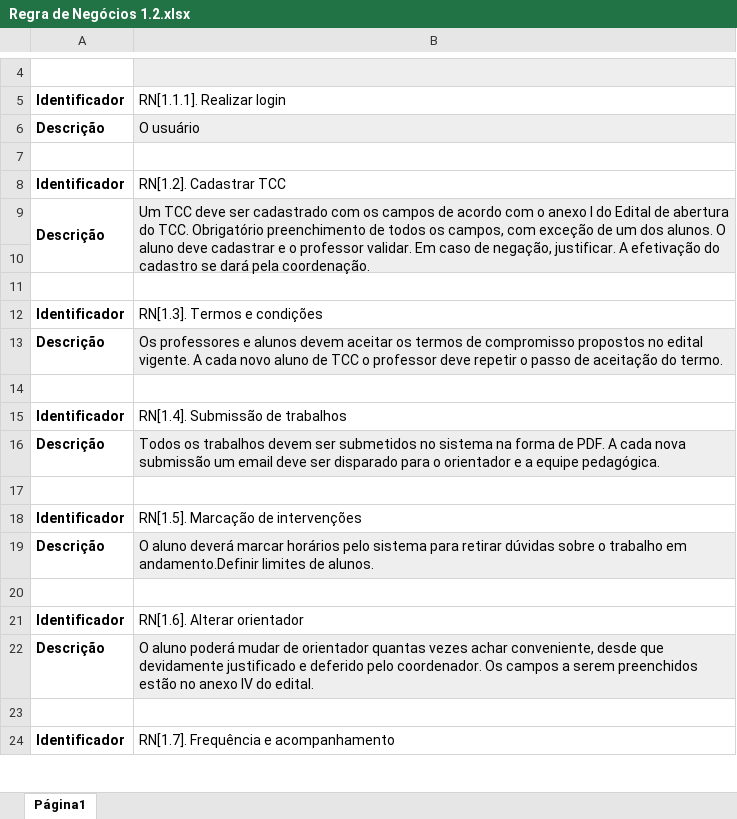
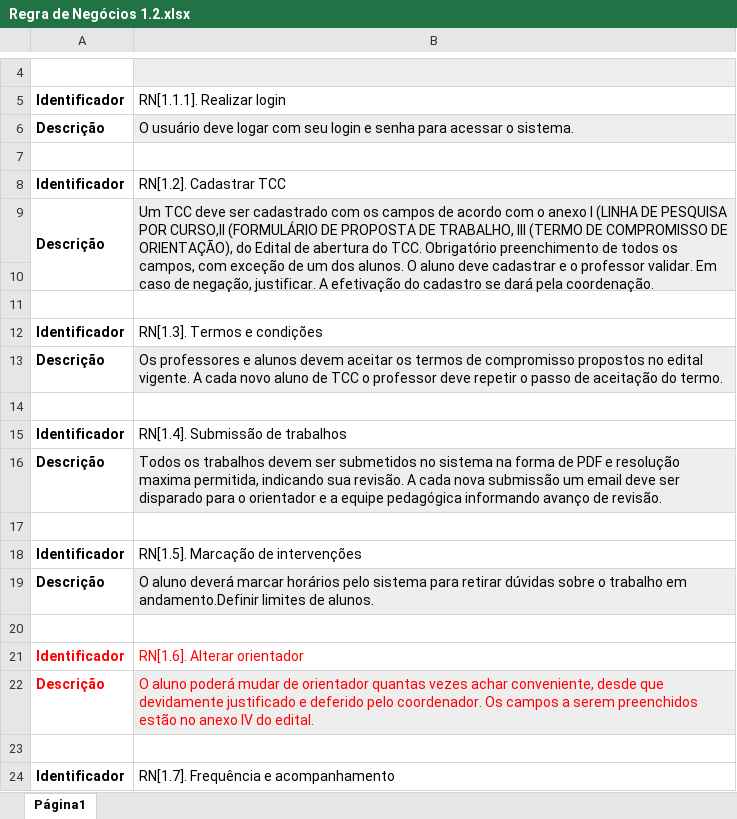
Before and after one commit to andreqbs/e-star, an Excel workbook: Documentation/Regra de Negócios 1.2.xlsx, sheet Página1, drawn as a sheet; only a part is shown, gaps mark what is left out; values as stored, in another font and other column widths than the file's, no borders; the diff names each change by its address in the sheet, - before the commit and + after, or states it on an @@ line.

Commit message:
Atualização das regras de negócio, CSU e Diagrama de classe

```diff
--- a/Documentation/Regra de Negócios 1.2.xlsx (sheet Página1)
+++ b/Documentation/Regra de Negócios 1.2.xlsx (sheet Página1)
-B6: O usuário
+B6: O usuário deve logar com seu login e senha para acessar o sistema.
-B9: …anexo I do Edital…
+B9: …anexo I (LINHA DE PESQUISA POR CURSO,II (FORMULÁRIO DE PROPOSTA DE TRABALHO, III (TERMO DE COMPROMISSO DE ORIENTAÇÃO), do Edital…
-B16: …forma de PDF. A cada nova submissão um email deve ser disparado para o orientador e a equipe pedagógica.
+B16: …forma de PDF e resolução maxima permitida, indicando sua revisão. A cada nova submissão um email deve ser disparado para o orientador e a equipe pedagógica informando avanço de revisão.
-A21:B22 text colour: black
+A21:B22 text colour: #FF0000
```
Also changed, not shown: 2 other files.
